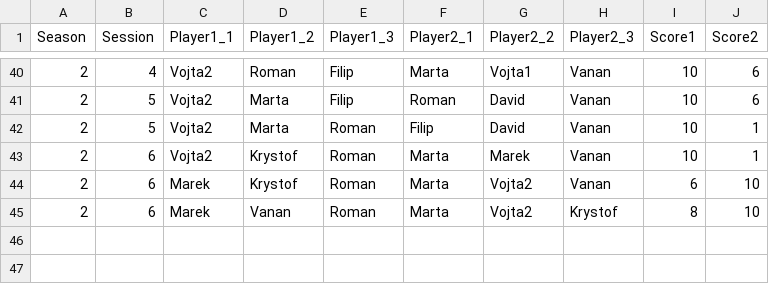
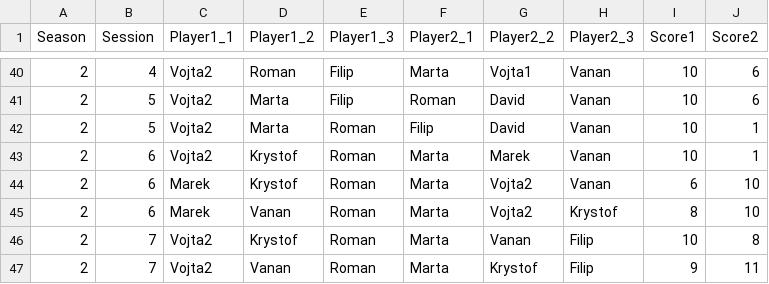
Before and after one commit to jindrvo1/Soccer, a CSV file: Orlovna.csv, drawn as a sheet; only a part is shown, gaps mark what is left out.

```diff
--- a/Orlovna.csv
+++ b/Orlovna.csv
@@ -45 +45,3 @@ Season,Session,Player1_1,Player1_2,Player1_3,Player2_1,Player2_2,Player2_3,Score
 2,6,Marek,Vanan,Roman,Marta,Vojta2,Krystof,8,10
+2,7,Vojta2,Krystof,Roman,Marta,Vanan,Filip,10,8
+2,7,Vojta2,Vanan,Roman,Marta,Krystof,Filip,9,11
```
Also changed, not shown: Results/Orlovna_Games.csv, Results/Orlovna_Ratings.csv, 2 other files.
